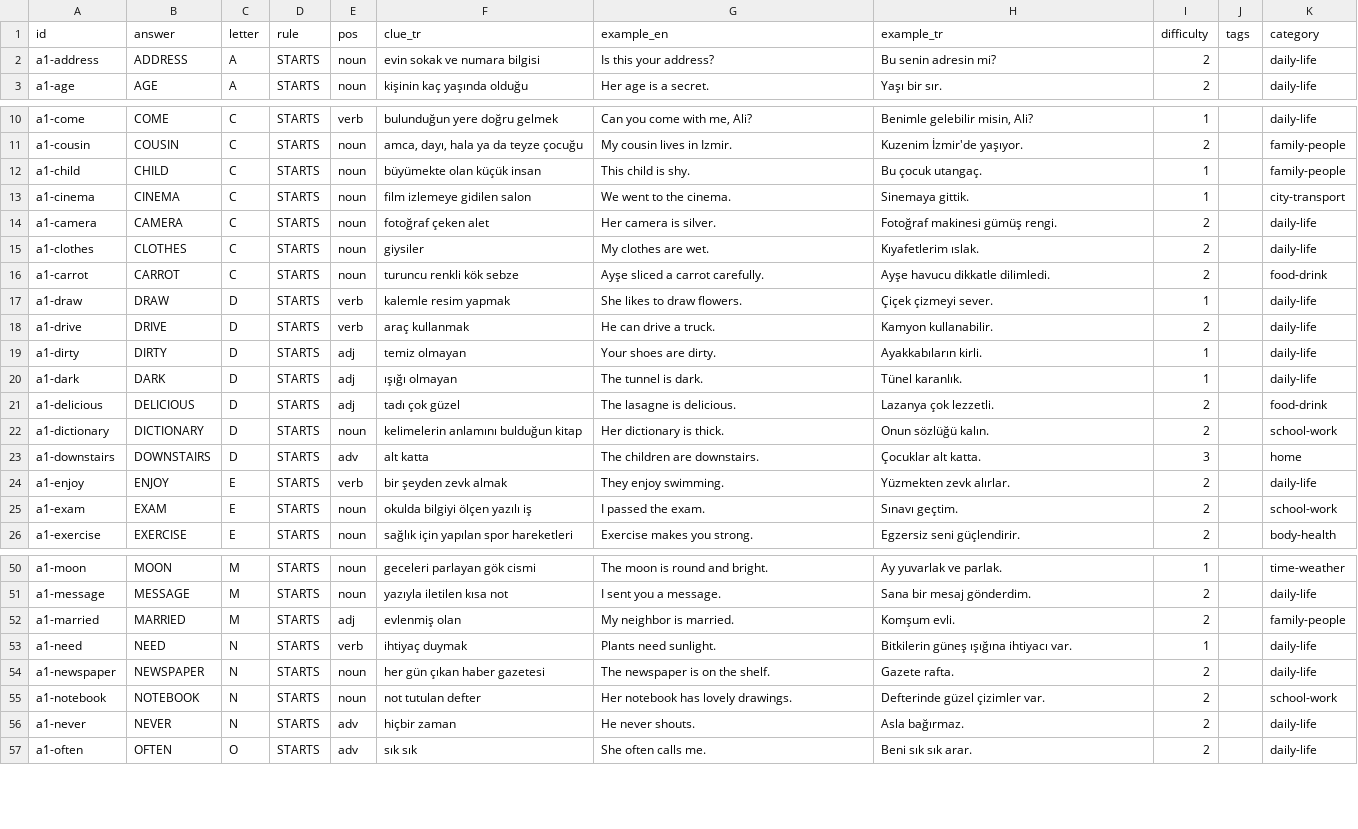
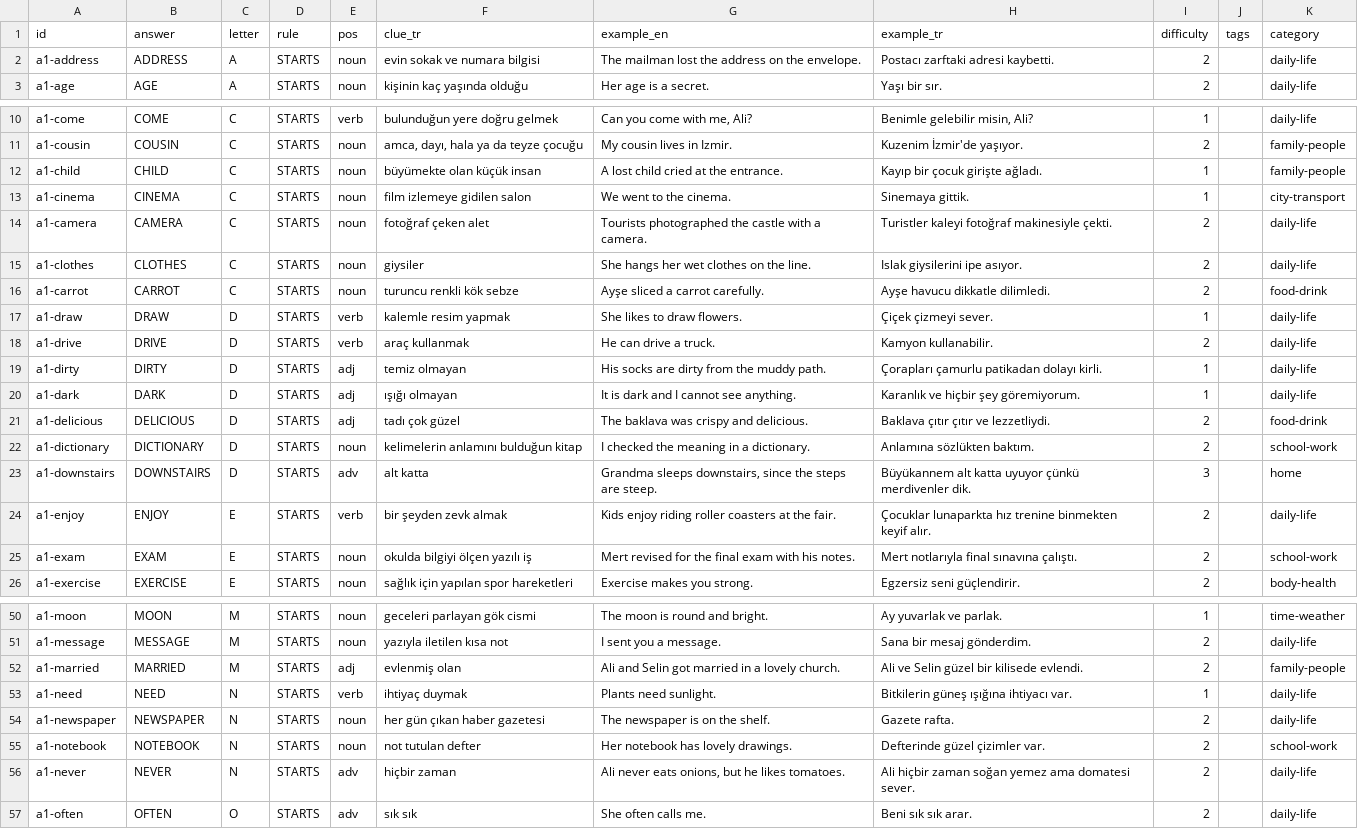
Before and after one commit to talhabayhn/lexi, a CSV file: content/cards/A1/batch4.csv, drawn as a sheet; only a part is shown, gaps mark what is left out; the diff covers the shown part only.

```diff
--- a/content/cards/A1/batch4.csv
+++ b/content/cards/A1/batch4.csv
@@ -1,3 +1,3 @@
 id,answer,letter,rule,pos,clue_tr,example_en,example_tr,difficulty,tags,category
-a1-address,ADDRESS,A,STARTS,noun,evin sokak ve numara bilgisi,Is this your address?,Bu senin adresin mi?,2,,daily-life
+a1-address,ADDRESS,A,STARTS,noun,evin sokak ve numara bilgisi,The mailman lost the address on the envelope.,Postacı zarftaki adresi kaybetti.,2,,daily-life
 a1-age,AGE,A,STARTS,noun,kişinin kaç yaşında olduğu,Her age is a secret.,Yaşı bir sır.,2,,daily-life
@@ -11,6 +11,6 @@ a1-come,COME,C,STARTS,verb,bulunduğun yere doğru gelmek,"Can you come with me,
 a1-cousin,COUSIN,C,STARTS,noun,"amca, dayı, hala ya da teyze çocuğu",My cousin lives in Izmir.,Kuzenim İzmir'de yaşıyor.,2,,family-people
-a1-child,CHILD,C,STARTS,noun,büyümekte olan küçük insan,This child is shy.,Bu çocuk utangaç.,1,,family-people
+a1-child,CHILD,C,STARTS,noun,büyümekte olan küçük insan,A lost child cried at the entrance.,Kayıp bir çocuk girişte ağladı.,1,,family-people
 a1-cinema,CINEMA,C,STARTS,noun,film izlemeye gidilen salon,We went to the cinema.,Sinemaya gittik.,1,,city-transport
-a1-camera,CAMERA,C,STARTS,noun,fotoğraf çeken alet,Her camera is silver.,Fotoğraf makinesi gümüş rengi.,2,,daily-life
-a1-clothes,CLOTHES,C,STARTS,noun,giysiler,My clothes are wet.,Kıyafetlerim ıslak.,2,,daily-life
+a1-camera,CAMERA,C,STARTS,noun,fotoğraf çeken alet,Tourists photographed the castle with a camera.,Turistler kaleyi fotoğraf makinesiyle çekti.,2,,daily-life
+a1-clothes,CLOTHES,C,STARTS,noun,giysiler,She hangs her wet clothes on the line.,Islak giysilerini ipe asıyor.,2,,daily-life
 a1-carrot,CARROT,C,STARTS,noun,turuncu renkli kök sebze,Ayşe sliced a carrot carefully.,Ayşe havucu dikkatle dilimledi.,2,,food-drink
@@ -18,9 +18,9 @@ a1-draw,DRAW,D,STARTS,verb,kalemle resim yapmak,She likes to draw flowers.,Çiç
 a1-drive,DRIVE,D,STARTS,verb,araç kullanmak,He can drive a truck.,Kamyon kullanabilir.,2,,daily-life
-a1-dirty,DIRTY,D,STARTS,adj,temiz olmayan,Your shoes are dirty.,Ayakkabıların kirli.,1,,daily-life
-a1-dark,DARK,D,STARTS,adj,ışığı olmayan,The tunnel is dark.,Tünel karanlık.,1,,daily-life
-a1-delicious,DELICIOUS,D,STARTS,adj,tadı çok güzel,The lasagne is delicious.,Lazanya çok lezzetli.,2,,food-drink
-a1-dictionary,DICTIONARY,D,STARTS,noun,kelimelerin anlamını bulduğun kitap,Her dictionary is thick.,Onun sözlüğü kalın.,2,,school-work
-a1-downstairs,DOWNSTAIRS,D,STARTS,adv,alt katta,The children are downstairs.,Çocuklar alt katta.,3,,home
-a1-enjoy,ENJOY,E,STARTS,verb,bir şeyden zevk almak,They enjoy swimming.,Yüzmekten zevk alırlar.,2,,daily-life
-a1-exam,EXAM,E,STARTS,noun,okulda bilgiyi ölçen yazılı iş,I passed the exam.,Sınavı geçtim.,2,,school-work
+a1-dirty,DIRTY,D,STARTS,adj,temiz olmayan,His socks are dirty from the muddy path.,Çorapları çamurlu patikadan dolayı kirli.,1,,daily-life
+a1-dark,DARK,D,STARTS,adj,ışığı olmayan,It is dark and I cannot see anything.,Karanlık ve hiçbir şey göremiyorum.,1,,daily-life
+a1-delicious,DELICIOUS,D,STARTS,adj,tadı çok güzel,The baklava was crispy and delicious.,Baklava çıtır çıtır ve lezzetliydi.,2,,food-drink
+a1-dictionary,DICTIONARY,D,STARTS,noun,kelimelerin anlamını bulduğun kitap,I checked the meaning in a dictionary.,Anlamına sözlükten baktım.,2,,school-work
+a1-downstairs,DOWNSTAIRS,D,STARTS,adv,alt katta,"Grandma sleeps downstairs, since the steps are steep.",Büyükannem alt katta uyuyor çünkü merdivenler dik.,3,,home
+a1-enjoy,ENJOY,E,STARTS,verb,bir şeyden zevk almak,Kids enjoy riding roller coasters at the fair.,Çocuklar lunaparkta hız trenine binmekten keyif alır.,2,,daily-life
+a1-exam,EXAM,E,STARTS,noun,okulda bilgiyi ölçen yazılı iş,Mert revised for the final exam with his notes.,Mert notlarıyla final sınavına çalıştı.,2,,school-work
 a1-exercise,EXERCISE,E,STARTS,noun,sağlık için yapılan spor hareketleri,Exercise makes you strong.,Egzersiz seni güçlendirir.,2,,body-health
@@ -51,3 +51,3 @@ a1-moon,MOON,M,STARTS,noun,geceleri parlayan gök cismi,The moon is round and br
 a1-message,MESSAGE,M,STARTS,noun,yazıyla iletilen kısa not,I sent you a message.,Sana bir mesaj gönderdim.,2,,daily-life
-a1-married,MARRIED,M,STARTS,adj,evlenmiş olan,My neighbor is married.,Komşum evli.,2,,family-people
+a1-married,MARRIED,M,STARTS,adj,evlenmiş olan,Ali and Selin got married in a lovely church.,Ali ve Selin güzel bir kilisede evlendi.,2,,family-people
 a1-need,NEED,N,STARTS,verb,ihtiyaç duymak,Plants need sunlight.,Bitkilerin güneş ışığına ihtiyacı var.,1,,daily-life
@@ -55,3 +55,3 @@ a1-newspaper,NEWSPAPER,N,STARTS,noun,her gün çıkan haber gazetesi,The newspap
 a1-notebook,NOTEBOOK,N,STARTS,noun,not tutulan defter,Her notebook has lovely drawings.,Defterinde güzel çizimler var.,2,,school-work
-a1-never,NEVER,N,STARTS,adv,hiçbir zaman,He never shouts.,Asla bağırmaz.,2,,daily-life
+a1-never,NEVER,N,STARTS,adv,hiçbir zaman,"Ali never eats onions, but he likes tomatoes.",Ali hiçbir zaman soğan yemez ama domatesi sever.,2,,daily-life
 a1-often,OFTEN,O,STARTS,adv,sık sık,She often calls me.,Beni sık sık arar.,2,,daily-life
```
Also changed, not shown: 22 edited cells elsewhere in this file, content/cards/A1/batch5.csv, content/cards/A1/batch6.csv, 17 other files.
